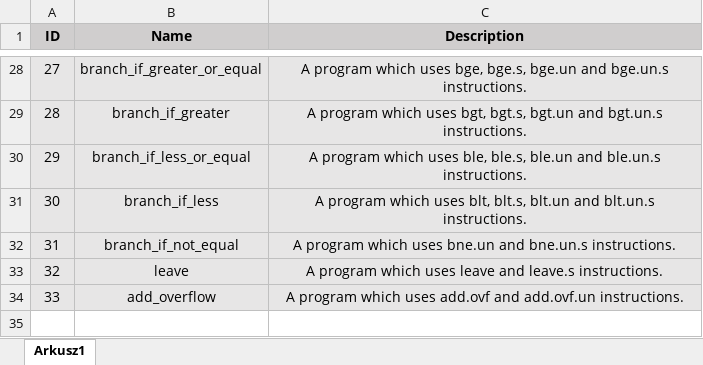
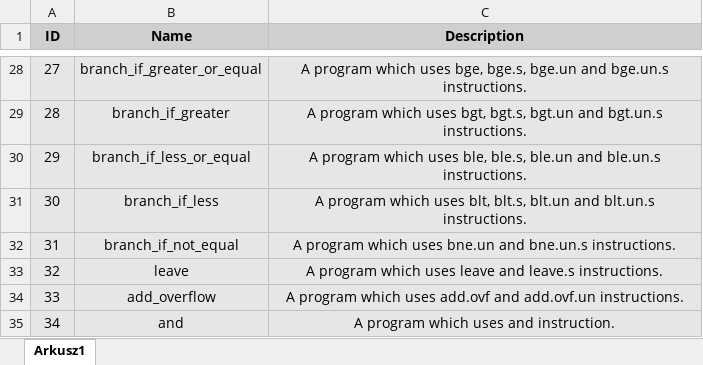
Before and after one commit to PlumpMath/CILantro, an Excel workbook: docs/test_programs_descriptions/simple_programs.xlsx, sheet Arkusz1, drawn as a sheet; only a part is shown, gaps mark what is left out; values as stored, in another font and other column widths than the file's, no borders; the diff names each change by its address in the sheet, - before the commit and + after, or states it on an @@ line.

Commit message:
Program 34.

```diff
--- a/docs/test_programs_descriptions/simple_programs.xlsx (sheet Arkusz1)
+++ b/docs/test_programs_descriptions/simple_programs.xlsx (sheet Arkusz1)
+row 35: 34 | and | A program which uses and instruction.
```
Also changed, not shown: 10 other files.
